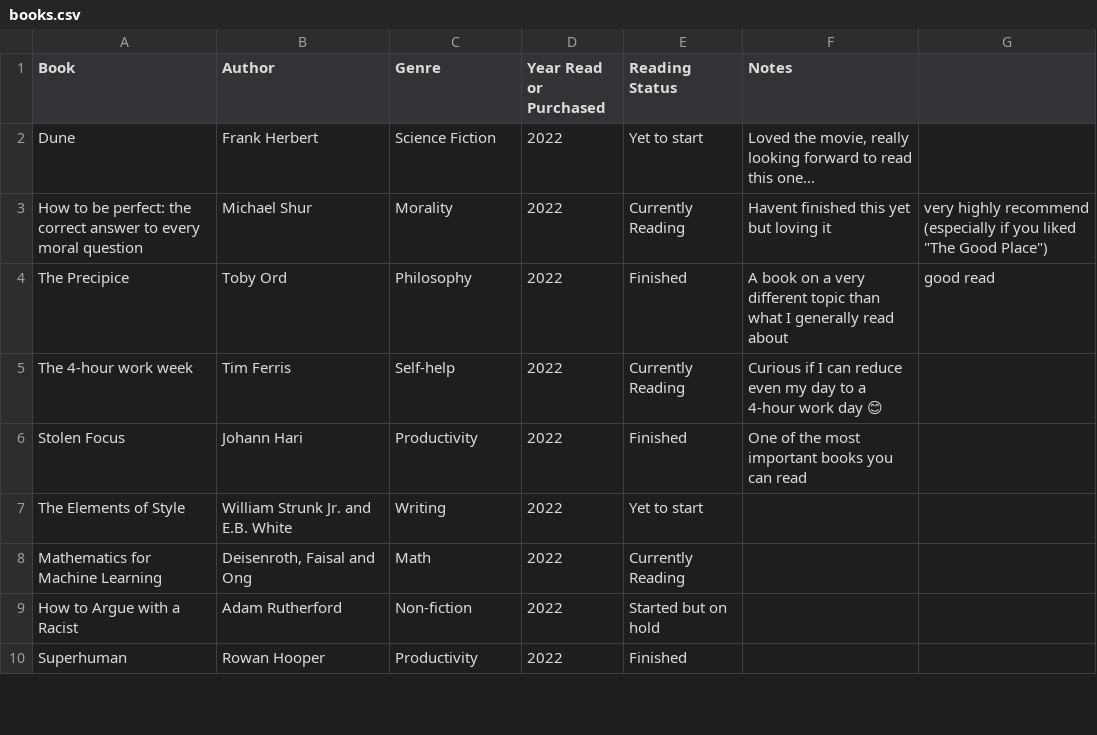
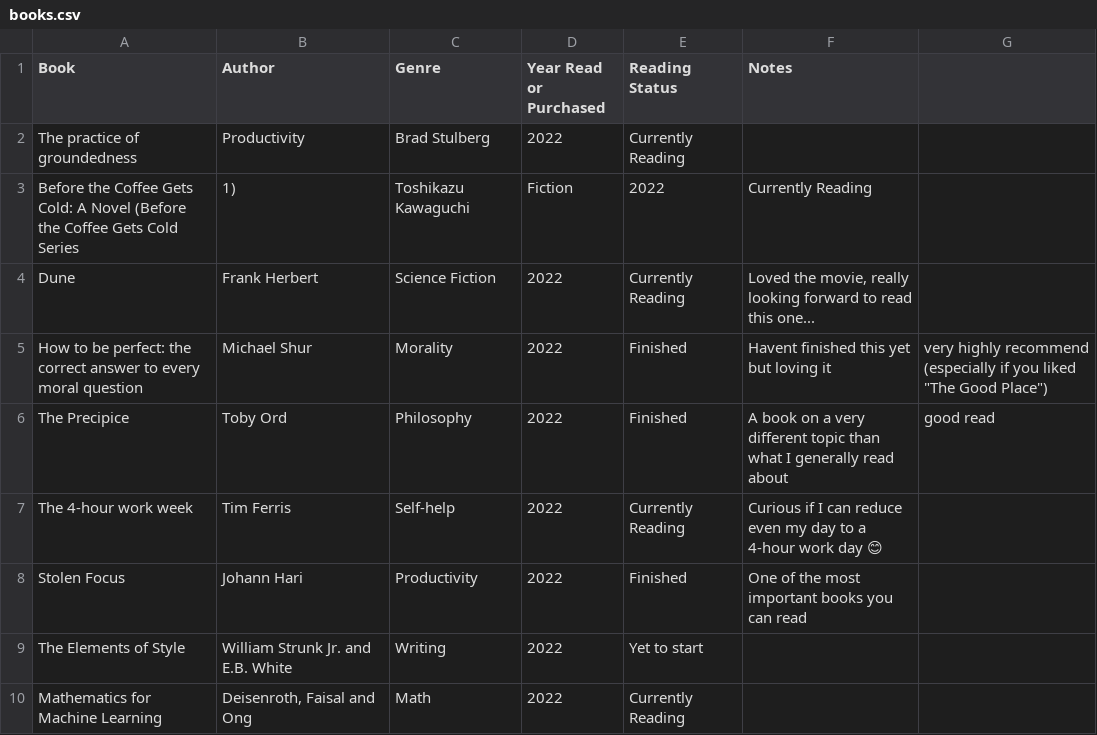
Before and after one commit to aarora79/my-reading-list, a CSV file: books.csv, drawn as a sheet; only a part is shown; the shorter side is filled out with more unchanged rows.

Commit message:
last updated for 2022

```diff
--- a/books.csv
+++ b/books.csv
@@ -1,4 +1,6 @@
 Book,Author,Genre,Year Read or Purchased,Reading Status,Notes
-Dune,Frank Herbert,Science Fiction,2022,Yet to start,"Loved the movie, really looking forward to read this one..."
-How to be perfect: the correct answer to every moral question,Michael Shur,Morality,2022,Currently Reading,Havent finished this yet but loving it, very highly recommend (especially if you liked "The Good Place")
+The practice of groundedness,Productivity,Brad Stulberg,2022,Currently Reading,
+Before the Coffee Gets Cold: A Novel (Before the Coffee Gets Cold Series, 1),Toshikazu Kawaguchi,Fiction,2022,Currently Reading,
+Dune,Frank Herbert,Science Fiction,2022,Currently Reading,"Loved the movie, really looking forward to read this one..."
+How to be perfect: the correct answer to every moral question,Michael Shur,Morality,2022,Finished,Havent finished this yet but loving it, very highly recommend (especially if you liked "The Good Place")
 The Precipice,Toby Ord,Philosophy,2022,Finished,A book on a very different topic than what I generally read about, good read
```
